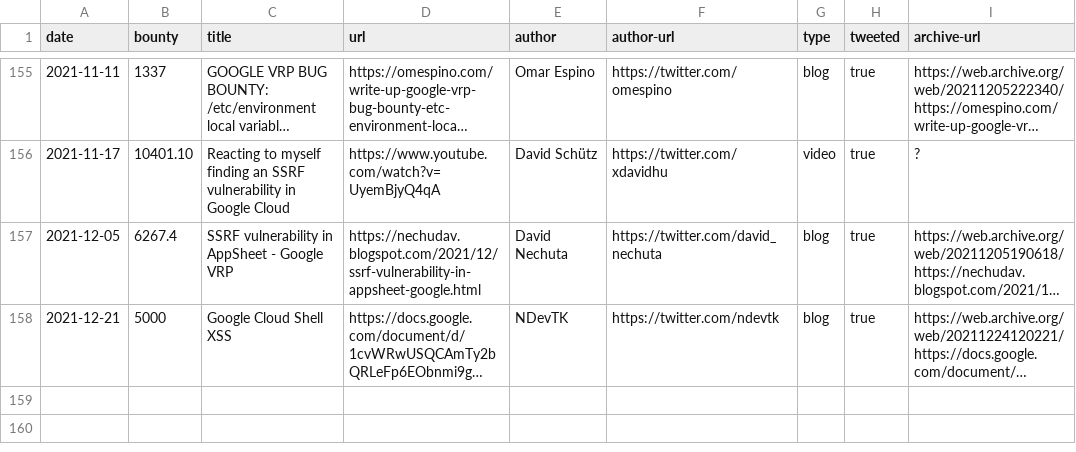
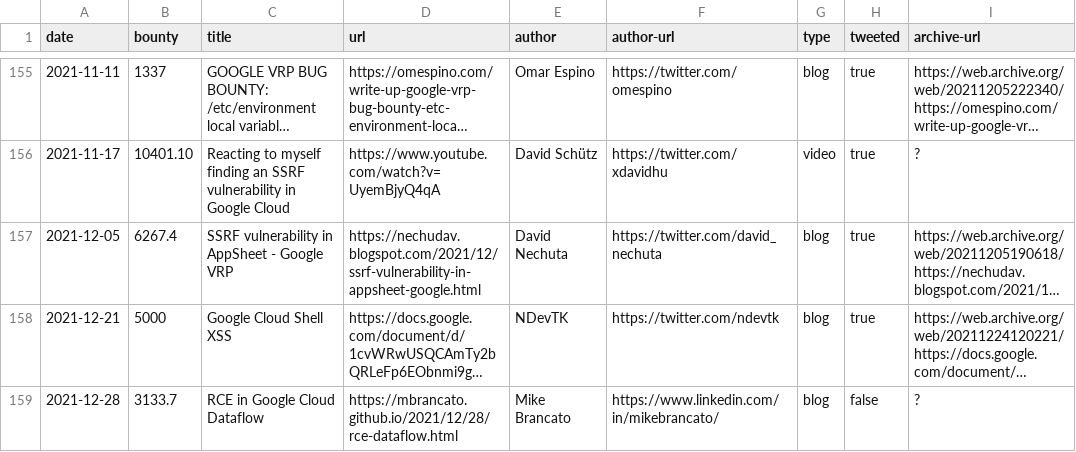
Before and after one commit to xdavidhu/awesome-google-vrp-writeups, a CSV file: writeups.csv, drawn as a sheet; only a part is shown, gaps mark what is left out; long unchanged cells end in …; the diff names each change by its address in the sheet, - before the commit and + after, or states it on an @@ line.

Commit message:
Add Dataflow RCE writeup

```diff
--- a/writeups.csv
+++ b/writeups.csv
+row 159: 2021-12-28 | 3133.7 | RCE in Google Cloud Dataflow | https://mbrancato.github.io/2021/12/28/rce-dataflow.html | Mike Brancato | https://www.linkedin.com/in/mikebrancato/ | blog | false | ?
```
